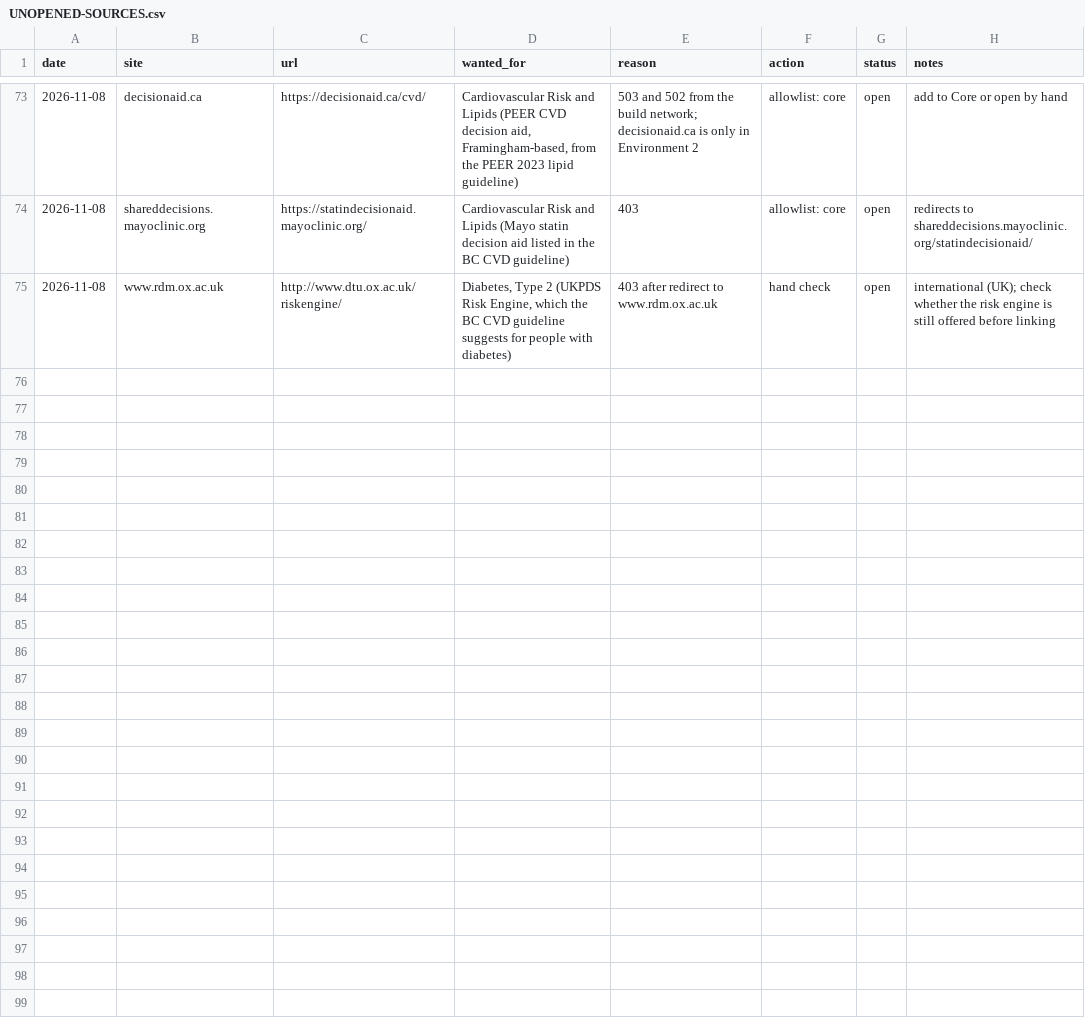
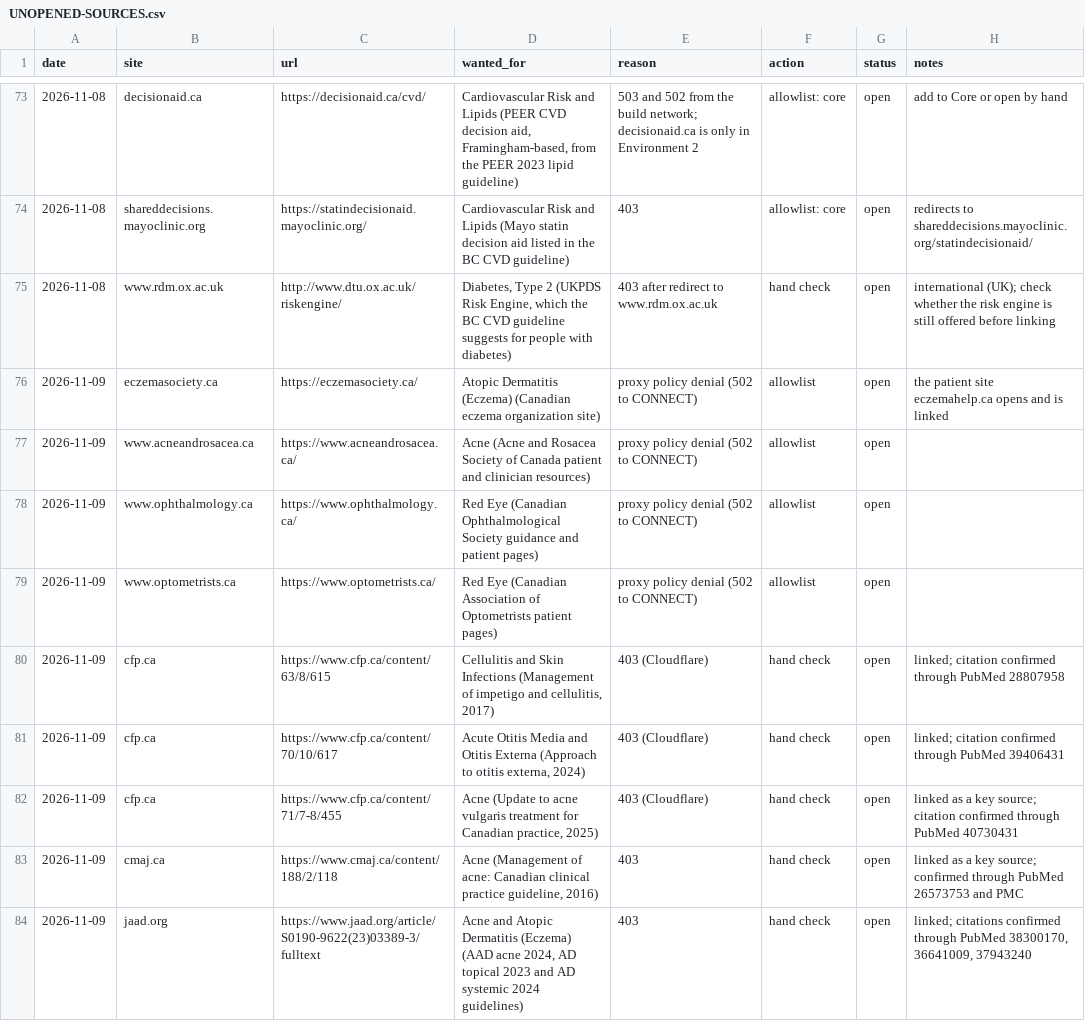
Before and after one commit to joegrafe/np-practice-resource, a CSV file: UNOPENED-SOURCES.csv, drawn as a sheet; only a part is shown, gaps mark what is left out; the diff covers the shown part only.

```diff
--- a/UNOPENED-SOURCES.csv
+++ b/UNOPENED-SOURCES.csv
@@ -75 +75,10 @@ date,site,url,wanted_for,reason,action,status,notes
 2026-11-08,www.rdm.ox.ac.uk,http://www.dtu.ox.ac.uk/riskengine/,"Diabetes, Type 2 (UKPDS Risk Engine, which the BC CVD guideline suggests for people with diabetes)",403 after redirect to www.rdm.ox.ac.uk,hand check,open,international (UK); check whether the risk engine is still offered before linking
+2026-11-09,eczemasociety.ca,https://eczemasociety.ca/,Atopic Dermatitis (Eczema) (Canadian eczema organization site),proxy policy denial (502 to CONNECT),allowlist,open,the patient site eczemahelp.ca opens and is linked
+2026-11-09,www.acneandrosacea.ca,https://www.acneandrosacea.ca/,Acne (Acne and Rosacea Society of Canada patient and clinician resources),proxy policy denial (502 to CONNECT),allowlist,open,
+2026-11-09,www.ophthalmology.ca,https://www.ophthalmology.ca/,Red Eye (Canadian Ophthalmological Society guidance and patient pages),proxy policy denial (502 to CONNECT),allowlist,open,
+2026-11-09,www.optometrists.ca,https://www.optometrists.ca/,Red Eye (Canadian Association of Optometrists patient pages),proxy policy denial (502 to CONNECT),allowlist,open,
+2026-11-09,cfp.ca,https://www.cfp.ca/content/63/8/615,"Cellulitis and Skin Infections (Management of impetigo and cellulitis, 2017)",403 (Cloudflare),hand check,open,linked; citation confirmed through PubMed 28807958
+2026-11-09,cfp.ca,https://www.cfp.ca/content/70/10/617,"Acute Otitis Media and Otitis Externa (Approach to otitis externa, 2024)",403 (Cloudflare),hand check,open,linked; citation confirmed through PubMed 39406431
+2026-11-09,cfp.ca,https://www.cfp.ca/content/71/7-8/455,"Acne (Update to acne vulgaris treatment for Canadian practice, 2025)",403 (Cloudflare),hand check,open,linked as a key source; citation confirmed through PubMed 40730431
+2026-11-09,cmaj.ca,https://www.cmaj.ca/content/188/2/118,"Acne (Management of acne: Canadian clinical practice guideline, 2016)",403,hand check,open,linked as a key source; confirmed through PubMed 26573753 and PMC
+2026-11-09,jaad.org,https://www.jaad.org/article/S0190-9622(23)03389-3/fulltext,"Acne and Atopic Dermatitis (Eczema) (AAD acne 2024, AD topical 2023 and AD systemic 2024 guidelines)",403,hand check,open,"linked; citations confirmed through PubMed 38300170, 36641009, 37943240"
```
Also changed, not shown: 9 added rows elsewhere in this file, docs/1 Approaches/Canadian Family Physician Approach and Management Articles.csv, docs/1 Approaches/McGill Approach To Articles.csv, 24 other files.
